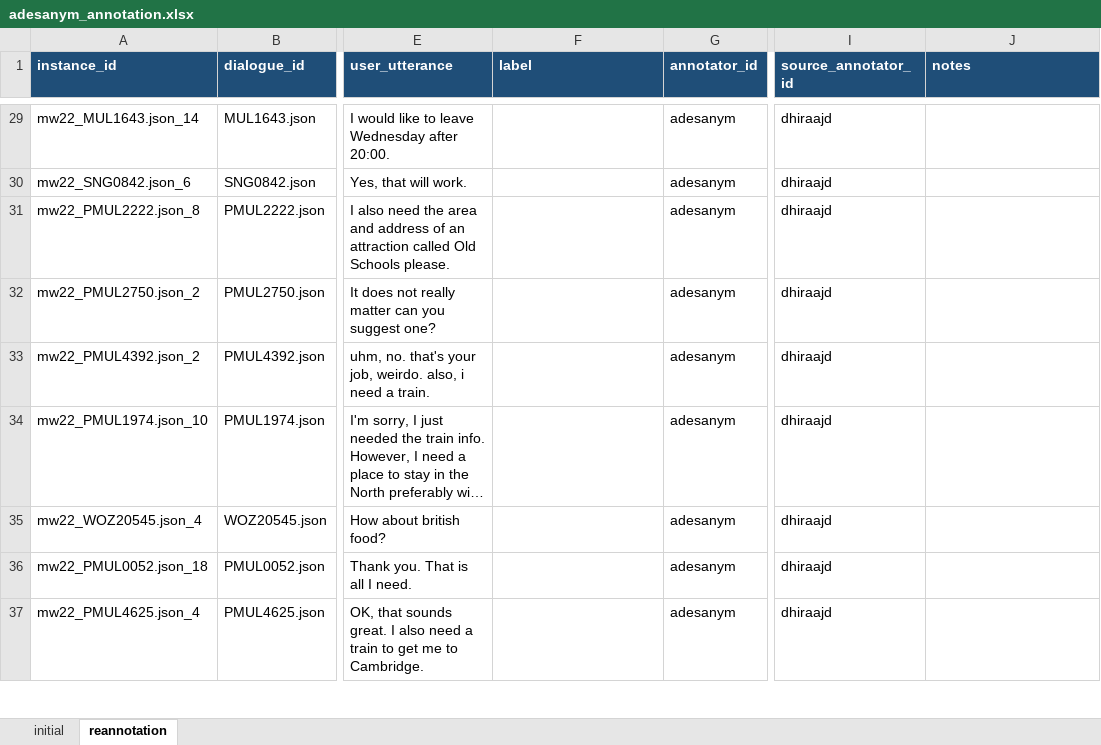
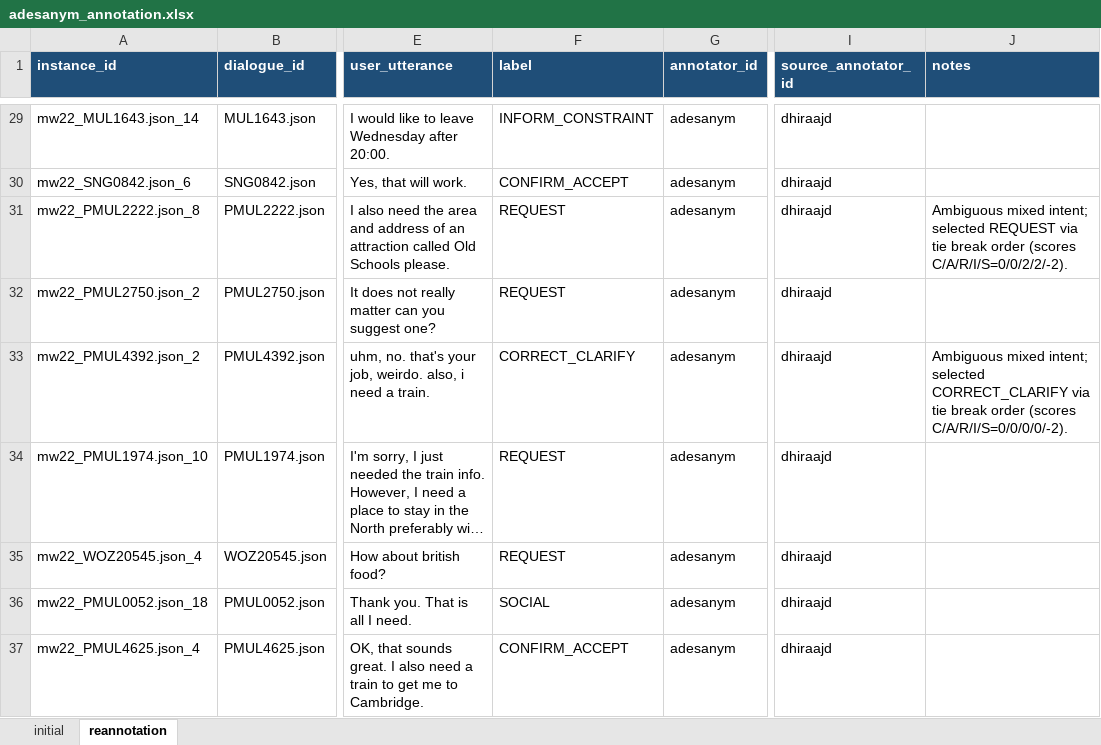
Before and after one commit to mayowa2133/4nl3-project, an Excel workbook: annotation/excel/adesanym_annotation.xlsx, sheet reannotation, drawn as a sheet; only a part is shown, gaps mark what is left out; long unchanged cells end in …; values as stored, in another font and other column widths than the file's, no borders; the diff covers the shown part only; the diff names each change by its address in the sheet, - before the commit and + after, or states it on an @@ line.

```diff
--- a/annotation/excel/adesanym_annotation.xlsx (sheet reannotation)
+++ b/annotation/excel/adesanym_annotation.xlsx (sheet reannotation)
-F29 (label): (empty)
+F29 (label): INFORM_CONSTRAINT
-F30 (label): (empty)
+F30 (label): CONFIRM_ACCEPT
-F31:F32 (label): (empty)
+F31:F32 (label): REQUEST
-J31 (notes): (empty)
+J31 (notes): Ambiguous mixed intent; selected REQUEST via tie break order (scores C/A/R/I/S=0/0/2/2/-2).
-F33 (label): (empty)
+F33 (label): CORRECT_CLARIFY
-J33 (notes): (empty)
+J33 (notes): Ambiguous mixed intent; selected CORRECT_CLARIFY via tie break order (scores C/A/R/I/S=0/0/0/0/-2).
-F34:F35 (label): (empty)
+F34:F35 (label): REQUEST
-F36 (label): (empty)
+F36 (label): SOCIAL
-F37 (label): (empty)
+F37 (label): CONFIRM_ACCEPT
```
Also changed, not shown: 46 edited cells elsewhere in this sheet, sheet initial.
